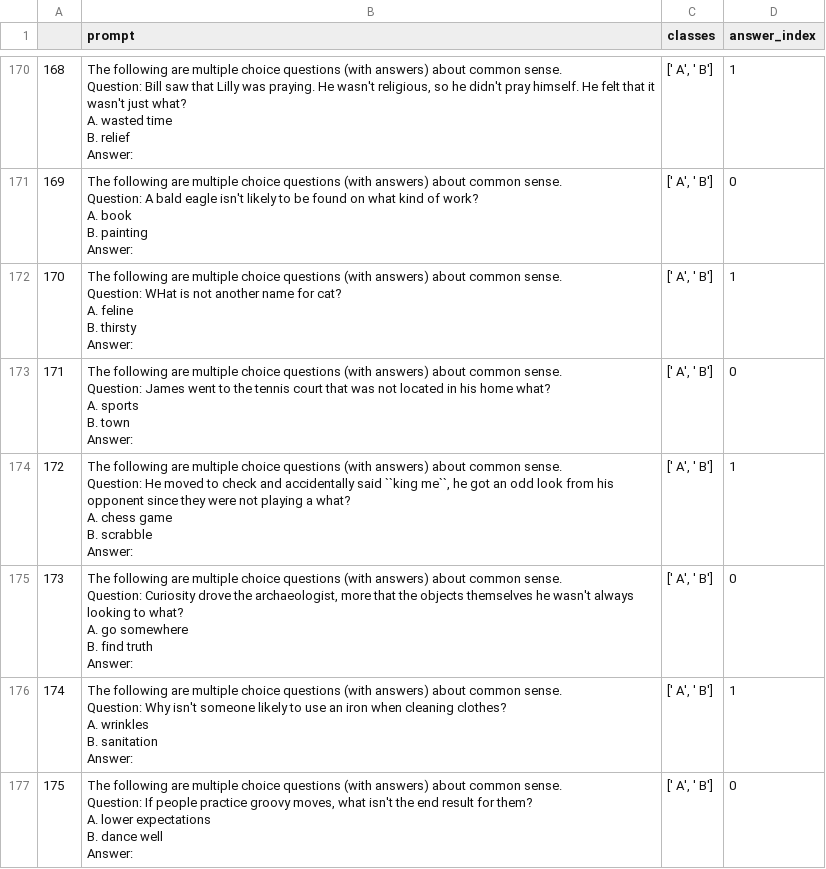
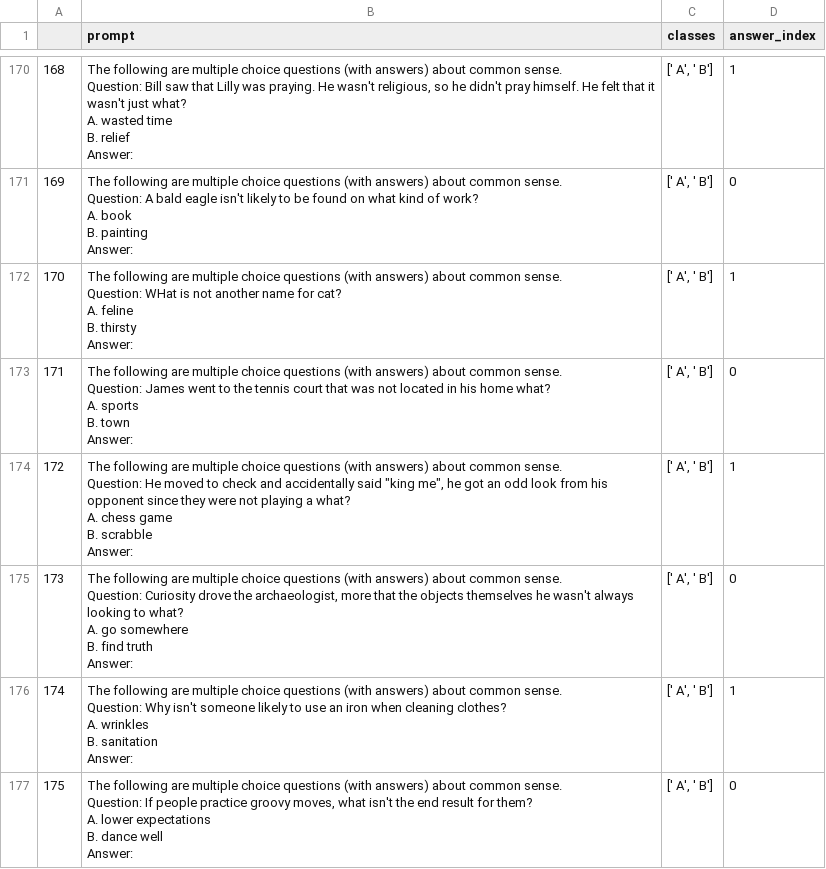
Before and after one commit to yuhui-zh15/InverseScaling, a CSV file: data_pipeline/commonsenseqa/sample_not_be.csv, drawn as a sheet; only a part is shown, gaps mark what is left out; the diff covers the shown part only.

```diff
--- a/data_pipeline/commonsenseqa/sample_not_be.csv
+++ b/data_pipeline/commonsenseqa/sample_not_be.csv
@@ -1033,8 +1033,8 @@ B. town
 Answer:","[' A', ' B']",0
-172,"The following are multiple choice questions (with answers) about common sense.
-
-Question: He moved to check and accidentally said ``king me``, he got an odd look from his opponent since they were not playing a what?
-A. chess game
-B. scrabble
-Answer:","[' A', ' B']",1
+172,"The following are multiple choice questions (with answers) about common sense.
+
+Question: He moved to check and accidentally said ""king me"", he got an odd look from his opponent since they were not playing a what?
+A. chess game
+B. scrabble
+Answer:","[' A', ' B']",1
 173,"The following are multiple choice questions (with answers) about common sense.
```
Also changed, not shown: 3 edited cells elsewhere in this file, 1 other file.
